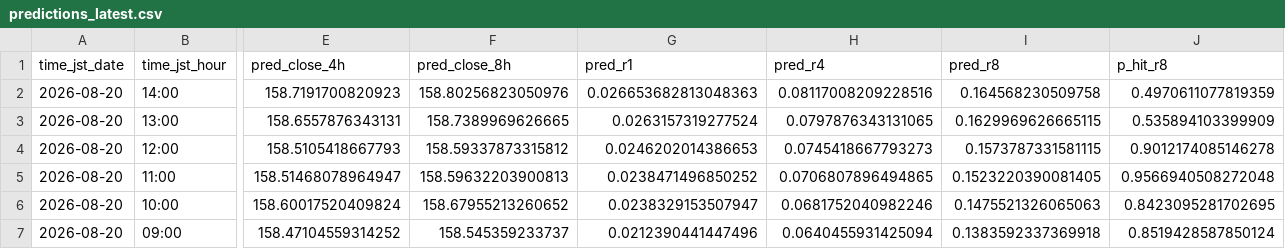
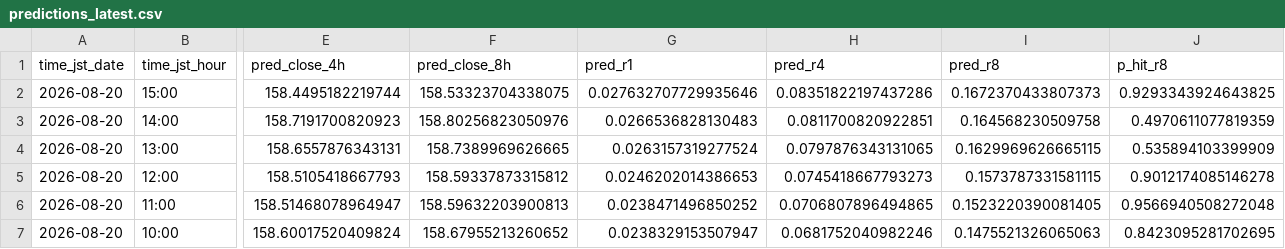
Before and after one commit to sonatinep-hirose/yencast-web-v08, a CSV file: predictions_latest.csv, drawn as a sheet; only a part is shown, gaps mark what is left out; the shorter side is filled out with more unchanged rows; addresses are those after the commit; rows hold the shown columns only; the diff names each change by its address in the sheet, - before the commit and + after, or states it on an @@ line.

Commit message:
update: predictions latest

```diff
--- a/predictions_latest.csv
+++ b/predictions_latest.csv
+row 2: 2026-08-20 | 15:00 | 158.4495182219744 | 158.53323704338075 | 0.027632707729935646 | 0.08351822197437286 | 0.1672370433807373 | 0.9293343924643825
-G3 (pred_r1): 0.026653682813048363
+G3 (pred_r1): 0.0266536828130483
-H3 (pred_r4): 0.08117008209228516
+H3 (pred_r4): 0.0811700820922851
```
